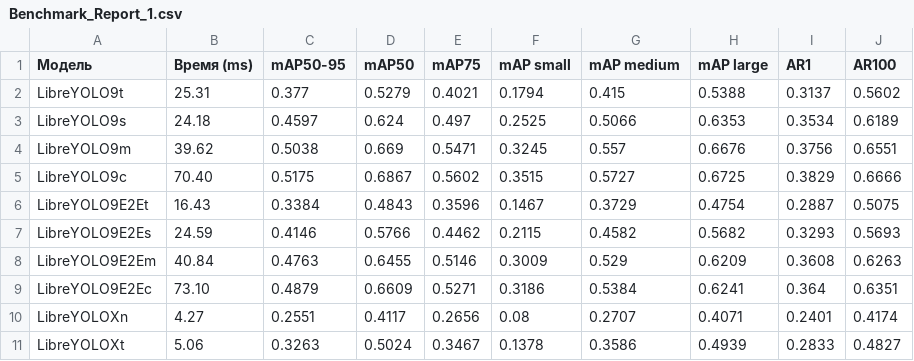
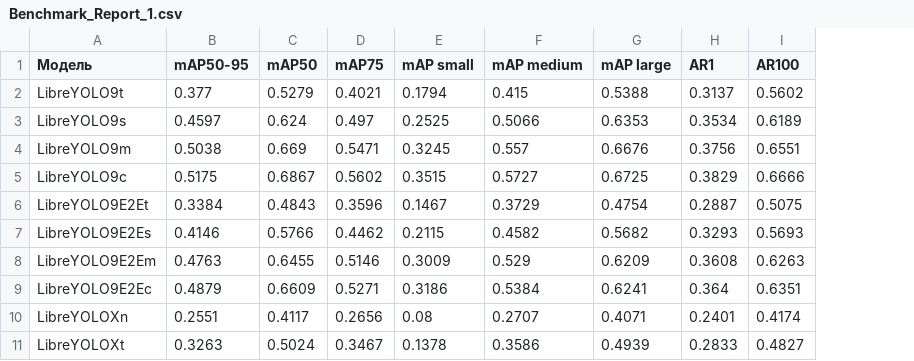
Before and after one commit to GhostD00m/Practice2026, a CSV file: Benchmark_Report_1.csv, drawn as a sheet; only a part is shown; the diff names each change by its address in the sheet, - before the commit and + after, or states it on an @@ line.

Commit message:
Deleted time

```diff
--- a/Benchmark_Report_1.csv
+++ b/Benchmark_Report_1.csv
-column B (Время (ms)), rows 2-11: 25.31 | 24.18 | 39.62 | 70.40 | 16.43 | 24.59 | 40.84 | 73.10 | 4.27 | 5.06
```
